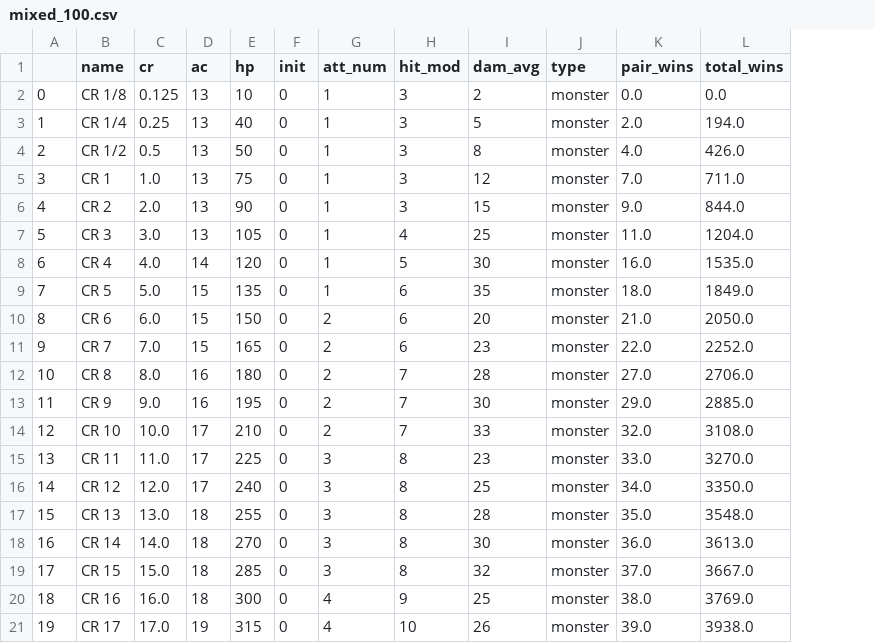
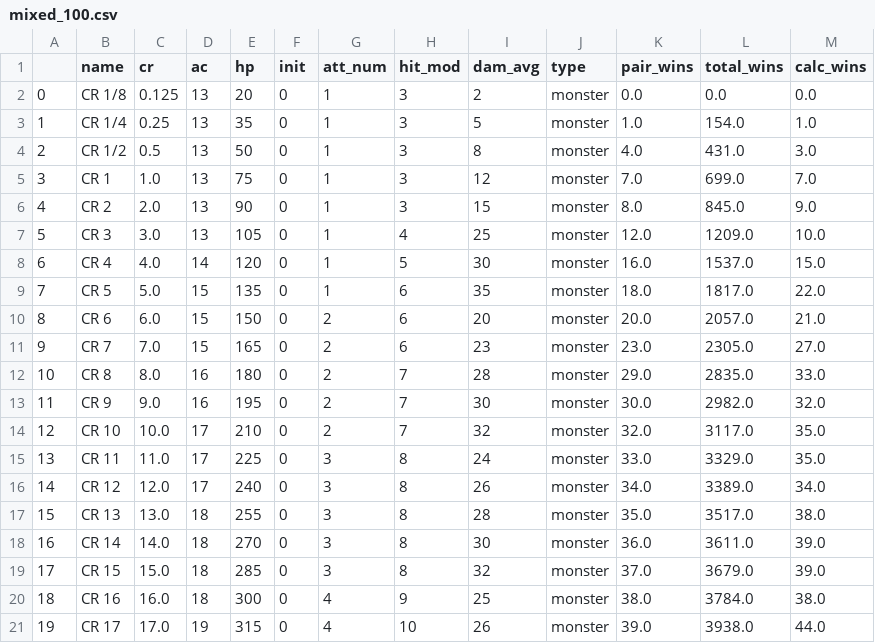
Before and after one commit to cyberscribe/d20datascience, a CSV file: mixed_100.csv, drawn as a sheet; only a part is shown; the diff covers the shown part only; the diff names each change by its address in the sheet, - before the commit and + after, or states it on an @@ line.

```diff
--- a/mixed_100.csv
+++ b/mixed_100.csv
+column M (calc_wins), rows 2-21: 0.0 | 1.0 | 3.0 | 7.0 | 9.0 | 10.0 | 15.0 | 22.0 | 21.0 | 27.0 | 33.0 | 32.0 | 35.0 | 35.0 | 34.0 | 38.0 | 39.0 | 39.0 | 38.0 | 44.0
-E2 (hp): 10
+E2 (hp): 20
-E3 (hp): 40
+E3 (hp): 35
-K3 (pair_wins): 2.0
+K3 (pair_wins): 1.0
-L3 (total_wins): 194.0
+L3 (total_wins): 154.0
-L4 (total_wins): 426.0
+L4 (total_wins): 431.0
-L5 (total_wins): 711.0
+L5 (total_wins): 699.0
-K6 (pair_wins): 9.0
+K6 (pair_wins): 8.0
-L6 (total_wins): 844.0
+L6 (total_wins): 845.0
-K7 (pair_wins): 11.0
+K7 (pair_wins): 12.0
-L7 (total_wins): 1204.0
+L7 (total_wins): 1209.0
-L8 (total_wins): 1535.0
+L8 (total_wins): 1537.0
-L9 (total_wins): 1849.0
+L9 (total_wins): 1817.0
-K10 (pair_wins): 21.0
+K10 (pair_wins): 20.0
-L10 (total_wins): 2050.0
+L10 (total_wins): 2057.0
-K11 (pair_wins): 22.0
+K11 (pair_wins): 23.0
-L11 (total_wins): 2252.0
+L11 (total_wins): 2305.0
-K12 (pair_wins): 27.0
+K12 (pair_wins): 29.0
-L12 (total_wins): 2706.0
+L12 (total_wins): 2835.0
-K13 (pair_wins): 29.0
+K13 (pair_wins): 30.0
-L13 (total_wins): 2885.0
+L13 (total_wins): 2982.0
-I14 (dam_avg): 33
+I14 (dam_avg): 32
-L14 (total_wins): 3108.0
+L14 (total_wins): 3117.0
-I15 (dam_avg): 23
+I15 (dam_avg): 24
-L15 (total_wins): 3270.0
+L15 (total_wins): 3329.0
-I16 (dam_avg): 25
+I16 (dam_avg): 26
-L16 (total_wins): 3350.0
+L16 (total_wins): 3389.0
-L17 (total_wins): 3548.0
+L17 (total_wins): 3517.0
-L18 (total_wins): 3613.0
+L18 (total_wins): 3611.0
-L19 (total_wins): 3667.0
+L19 (total_wins): 3679.0
-L20 (total_wins): 3769.0
+L20 (total_wins): 3784.0
```
Also changed, not shown: 52 edited cells elsewhere in this file, creatures_avg_100.csv, fighters.csv, 6 other files.
